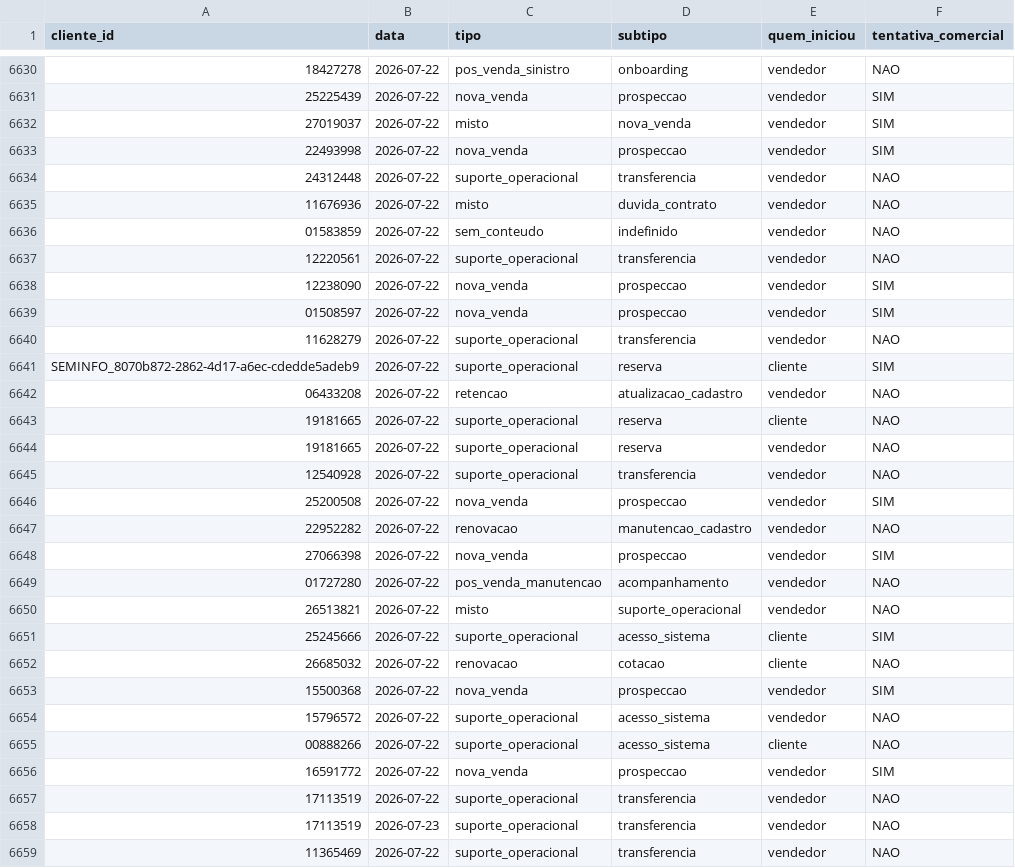
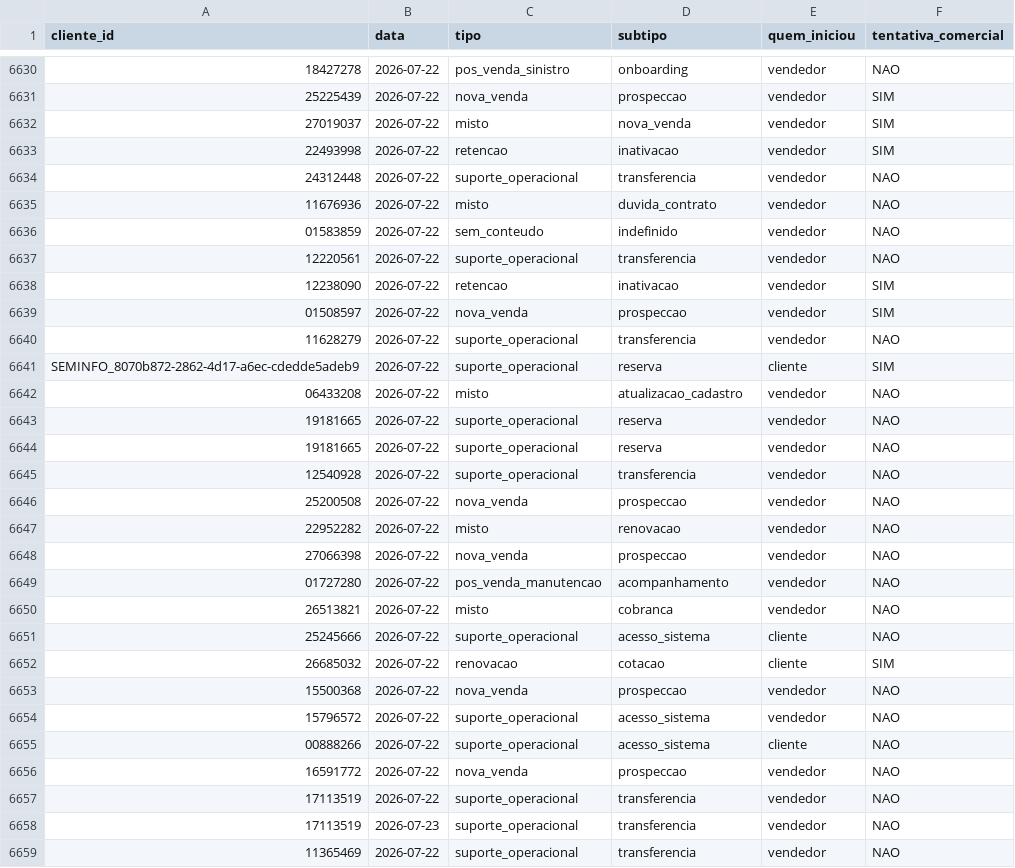
Before and after one commit to thiagolibrelon/localiza-excelencia-comercial, a CSV file: JULHO/consolidado/P2.csv, drawn as a sheet; only a part is shown, gaps mark what is left out; the diff covers the shown part only; the diff names each change by its address in the sheet, - before the commit and + after, or states it on an @@ line.

```diff
--- a/JULHO/consolidado/P2.csv
+++ b/JULHO/consolidado/P2.csv
-C6633 (tipo): nova_venda
+C6633 (tipo): retencao
-D6633 (subtipo): prospeccao
+D6633 (subtipo): inativacao
-C6638 (tipo): nova_venda
+C6638 (tipo): retencao
-D6638 (subtipo): prospeccao
+D6638 (subtipo): inativacao
-C6642 (tipo): retencao
+C6642 (tipo): misto
-E6643 (quem_iniciou): cliente
+E6643 (quem_iniciou): vendedor
-F6646 (tentativa_comercial): SIM
+F6646 (tentativa_comercial): NAO
-C6647 (tipo): renovacao
+C6647 (tipo): misto
-D6647 (subtipo): manutencao_cadastro
+D6647 (subtipo): renovacao
-F6648 (tentativa_comercial): SIM
+F6648 (tentativa_comercial): NAO
-D6650 (subtipo): suporte_operacional
+D6650 (subtipo): cobranca
-F6651 (tentativa_comercial): SIM
+F6651 (tentativa_comercial): NAO
-F6652 (tentativa_comercial): NAO
+F6652 (tentativa_comercial): SIM
-F6653 (tentativa_comercial): SIM
+F6653 (tentativa_comercial): NAO
-F6656 (tentativa_comercial): SIM
+F6656 (tentativa_comercial): NAO
```
Also changed, not shown: 24 edited cells elsewhere in this file, JULHO/consolidado/P1.csv, JULHO/consolidado/P3.csv, 1 other file.
